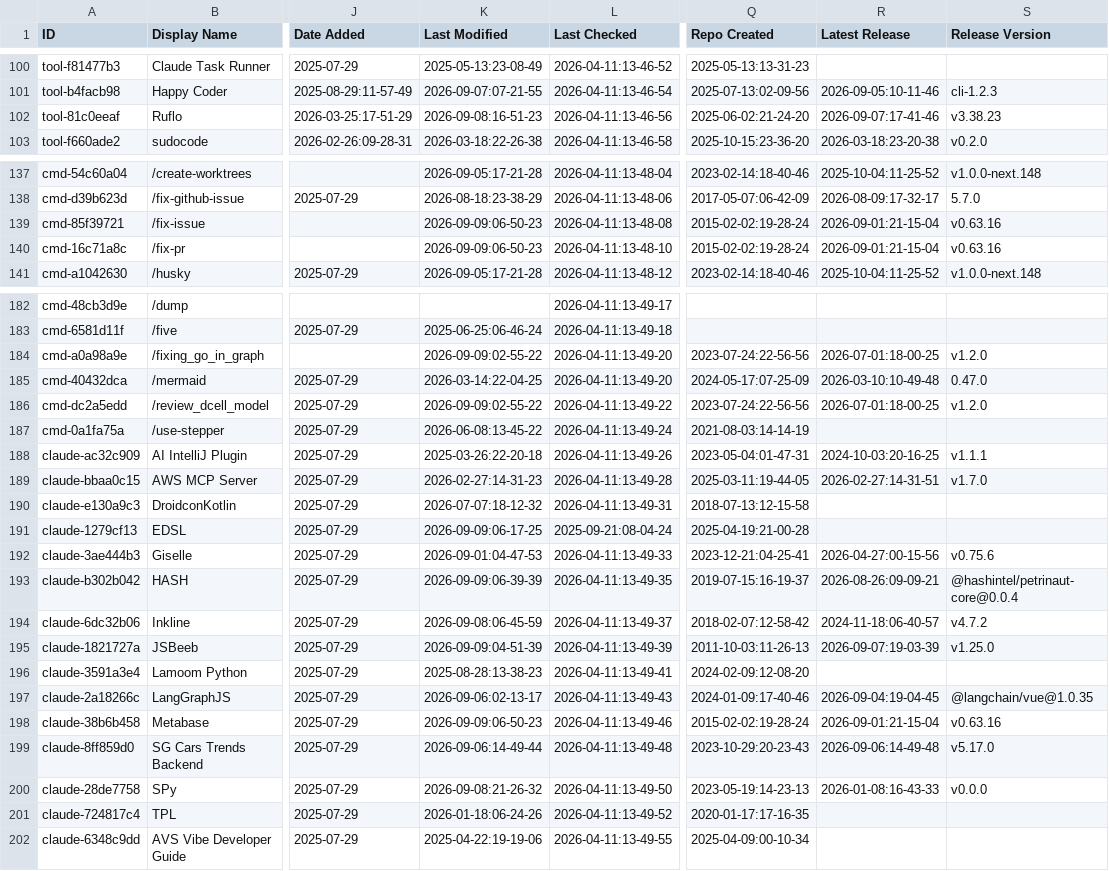
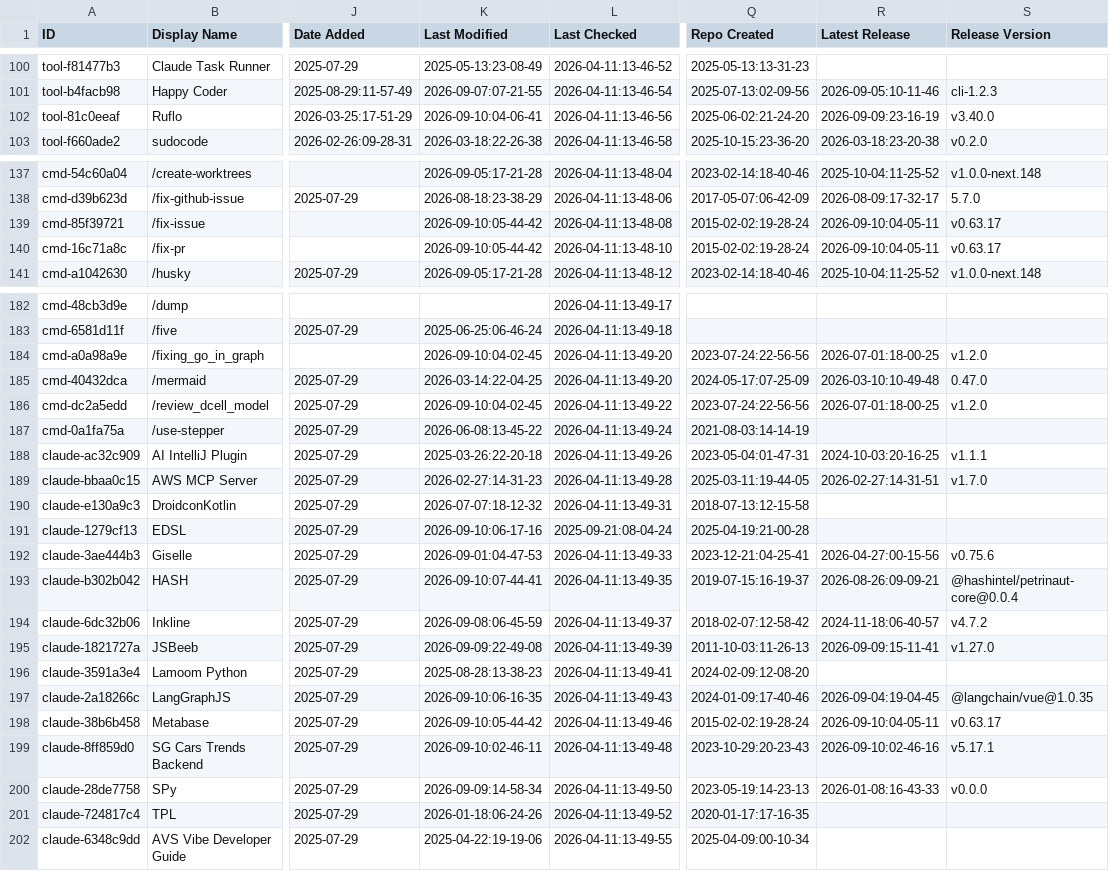
Before and after one commit to teodororo/awesome-claude-code, a CSV file: THE_RESOURCES_TABLE.csv, drawn as a sheet; only a part is shown, gaps mark what is left out; the diff covers the shown part only; the diff names each change by its address in the sheet, - before the commit and + after, or states it on an @@ line.

```diff
--- a/THE_RESOURCES_TABLE.csv
+++ b/THE_RESOURCES_TABLE.csv
-K102 (Last Modified): 2026-09-08:16-51-23
+K102 (Last Modified): 2026-09-10:04-06-41
-R102 (Latest Release): 2026-09-07:17-41-46
+R102 (Latest Release): 2026-09-09:23-16-19
-S102 (Release Version): v3.38.23
+S102 (Release Version): v3.40.0
-K139:K140 (Last Modified): 2026-09-09:06-50-23
+K139:K140 (Last Modified): 2026-09-10:05-44-42
-R139:R140 (Latest Release): 2026-09-01:21-15-04
+R139:R140 (Latest Release): 2026-09-10:04-05-11
-S139:S140 (Release Version): v0.63.16
+S139:S140 (Release Version): v0.63.17
-K184 (Last Modified): 2026-09-09:02-55-22
+K184 (Last Modified): 2026-09-10:04-02-45
-K186 (Last Modified): 2026-09-09:02-55-22
+K186 (Last Modified): 2026-09-10:04-02-45
-K191 (Last Modified): 2026-09-09:06-17-25
+K191 (Last Modified): 2026-09-10:06-17-16
-K193 (Last Modified): 2026-09-09:06-39-39
+K193 (Last Modified): 2026-09-10:07-44-41
-K195 (Last Modified): 2026-09-09:04-51-39
+K195 (Last Modified): 2026-09-09:22-49-08
-R195 (Latest Release): 2026-09-07:19-03-39
+R195 (Latest Release): 2026-09-09:15-11-41
-S195 (Release Version): v1.25.0
+S195 (Release Version): v1.27.0
-K197 (Last Modified): 2026-09-06:02-13-17
+K197 (Last Modified): 2026-09-10:06-16-35
-K198 (Last Modified): 2026-09-09:06-50-23
+K198 (Last Modified): 2026-09-10:05-44-42
-R198 (Latest Release): 2026-09-01:21-15-04
+R198 (Latest Release): 2026-09-10:04-05-11
-S198 (Release Version): v0.63.16
+S198 (Release Version): v0.63.17
-K199 (Last Modified): 2026-09-06:14-49-44
+K199 (Last Modified): 2026-09-10:02-46-11
-R199 (Latest Release): 2026-09-06:14-49-48
+R199 (Latest Release): 2026-09-10:02-46-16
-S199 (Release Version): v5.17.0
+S199 (Release Version): v5.17.1
-K200 (Last Modified): 2026-09-08:21-26-32
+K200 (Last Modified): 2026-09-09:14-58-34
```
Also changed, not shown: 31 edited cells elsewhere in this file.
